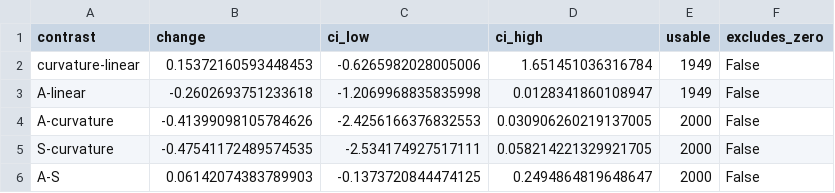
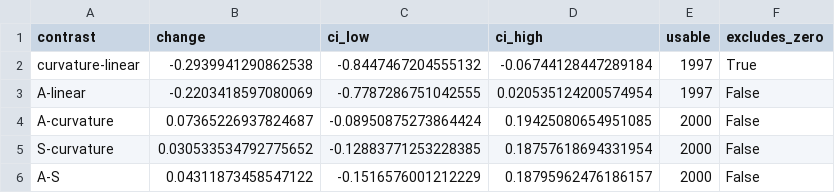
Before and after one commit to SamarjeetMalik/prsopect-theory, a CSV file: TMLR2026/v4_prereg/results/E4_interactions.csv, drawn as a sheet.

```diff
--- a/TMLR2026/v4_prereg/results/E4_interactions.csv
+++ b/TMLR2026/v4_prereg/results/E4_interactions.csv
@@ -1,6 +1,6 @@
 contrast,change,ci_low,ci_high,usable,excludes_zero
-curvature-linear,0.15372160593448453,-0.6265982028005006,1.651451036316784,1949,False
-A-linear,-0.2602693751233618,-1.2069968835835998,0.0128341860108947,1949,False
-A-curvature,-0.41399098105784626,-2.4256166376832553,0.030906260219137005,2000,False
-S-curvature,-0.47541172489574535,-2.534174927517111,0.058214221329921705,2000,False
-A-S,0.06142074383789903,-0.1373720844474125,0.2494864819648647,2000,False
+curvature-linear,-0.2939941290862538,-0.8447467204555132,-0.06744128447289184,1997,True
+A-linear,-0.2203418597080069,-0.7787286751042555,0.020535124200574954,1997,False
+A-curvature,0.07365226937824687,-0.08950875273864424,0.19425080654951085,2000,False
+S-curvature,0.030533534792775652,-0.12883771253228385,0.18757618694331954,2000,False
+A-S,0.04311873458547122,-0.1516576001212229,0.18795962476186157,2000,False
```
Also changed, not shown: TMLR2026/v4_prereg/results/E1E2_crossings.csv, TMLR2026/v4_prereg/results/E3_crossings.csv, 25 other files.
